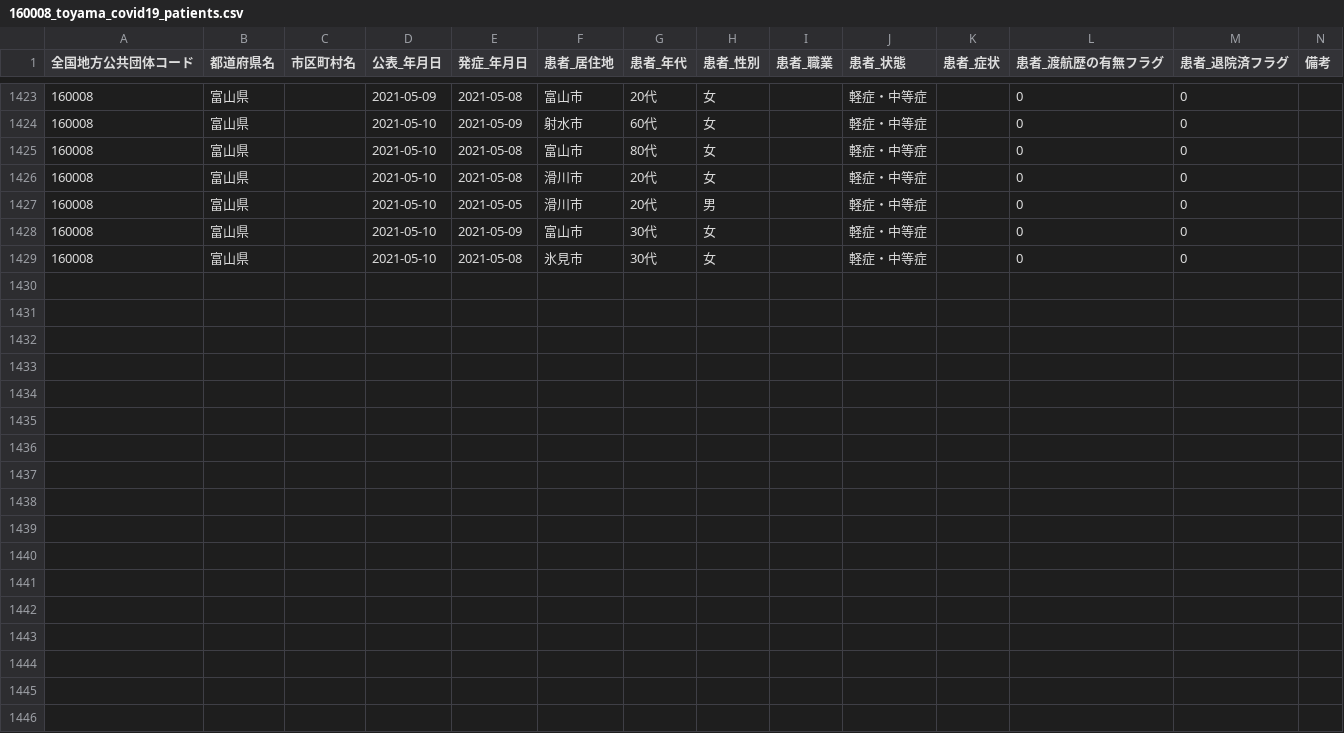
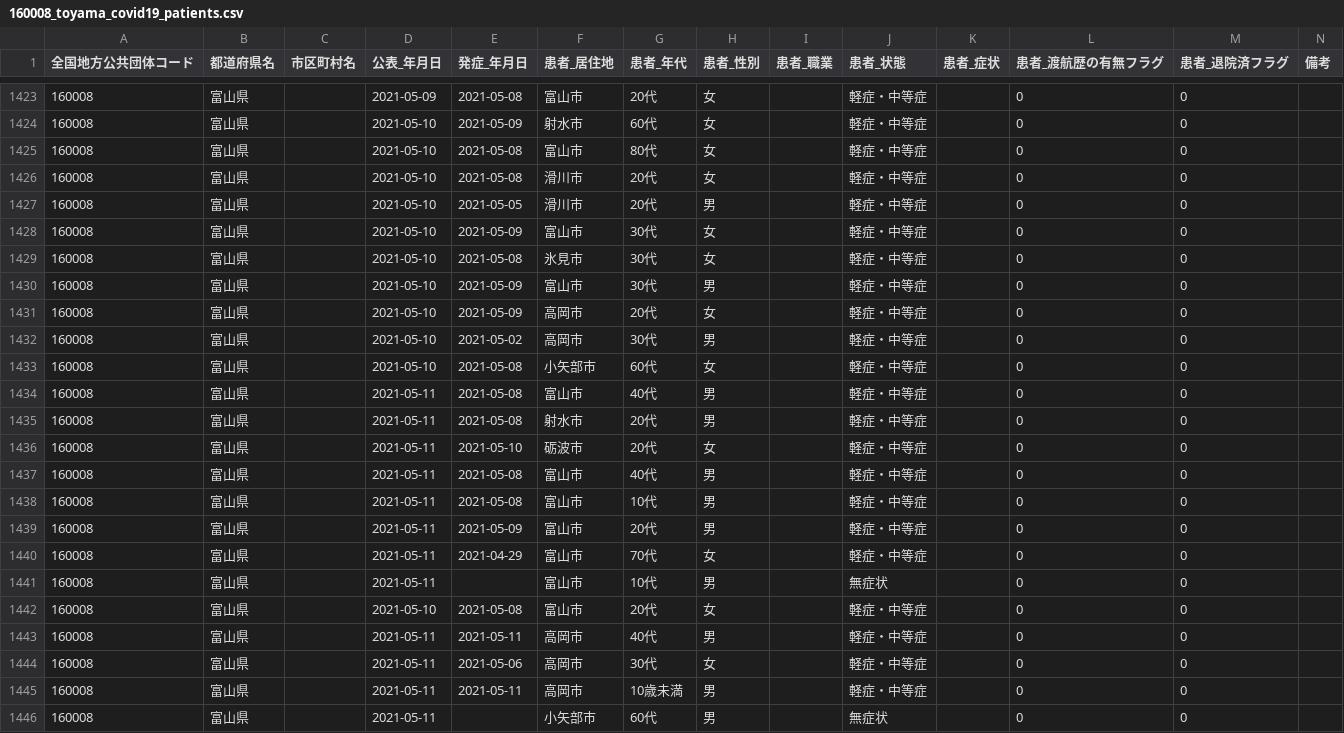
Before and after one commit to terachan0117/covid19-toyama-opendata, a CSV file: data/160008_toyama_covid19_patients.csv, drawn as a sheet; only a part is shown, gaps mark what is left out.

```diff
--- a/data/160008_toyama_covid19_patients.csv
+++ b/data/160008_toyama_covid19_patients.csv
@@ -1429 +1429,18 @@
 160008,富山県,,2021-05-10,2021-05-08,氷見市,30代,女,,軽症・中等症,,0,0,
+160008,富山県,,2021-05-10,2021-05-09,富山市,30代,男,,軽症・中等症,,0,0,
+160008,富山県,,2021-05-10,2021-05-09,高岡市,20代,女,,軽症・中等症,,0,0,
+160008,富山県,,2021-05-10,2021-05-02,高岡市,30代,男,,軽症・中等症,,0,0,
+160008,富山県,,2021-05-10,2021-05-08,小矢部市,60代,女,,軽症・中等症,,0,0,
+160008,富山県,,2021-05-11,2021-05-08,富山市,40代,男,,軽症・中等症,,0,0,
+160008,富山県,,2021-05-11,2021-05-08,射水市,20代,男,,軽症・中等症,,0,0,
+160008,富山県,,2021-05-11,2021-05-10,砺波市,20代,女,,軽症・中等症,,0,0,
+160008,富山県,,2021-05-11,2021-05-08,富山市,40代,男,,軽症・中等症,,0,0,
+160008,富山県,,2021-05-11,2021-05-08,富山市,10代,男,,軽症・中等症,,0,0,
+160008,富山県,,2021-05-11,2021-05-09,富山市,20代,男,,軽症・中等症,,0,0,
+160008,富山県,,2021-05-11,2021-04-29,富山市,70代,女,,軽症・中等症,,0,0,
+160008,富山県,,2021-05-11,,富山市,10代,男,,無症状,,0,0,
+160008,富山県,,2021-05-10,2021-05-08,富山市,20代,女,,軽症・中等症,,0,0,
+160008,富山県,,2021-05-11,2021-05-11,高岡市,40代,男,,軽症・中等症,,0,0,
+160008,富山県,,2021-05-11,2021-05-06,高岡市,30代,女,,軽症・中等症,,0,0,
+160008,富山県,,2021-05-11,2021-05-11,高岡市,10歳未満,男,,軽症・中等症,,0,0,
+160008,富山県,,2021-05-11,,小矢部市,60代,男,,無症状,,0,0,
```
Also changed, not shown: data/160008_toyama_covid19_antigen_test_people.csv, data/160008_toyama_covid19_confirm_patients.csv, 7 other files.
